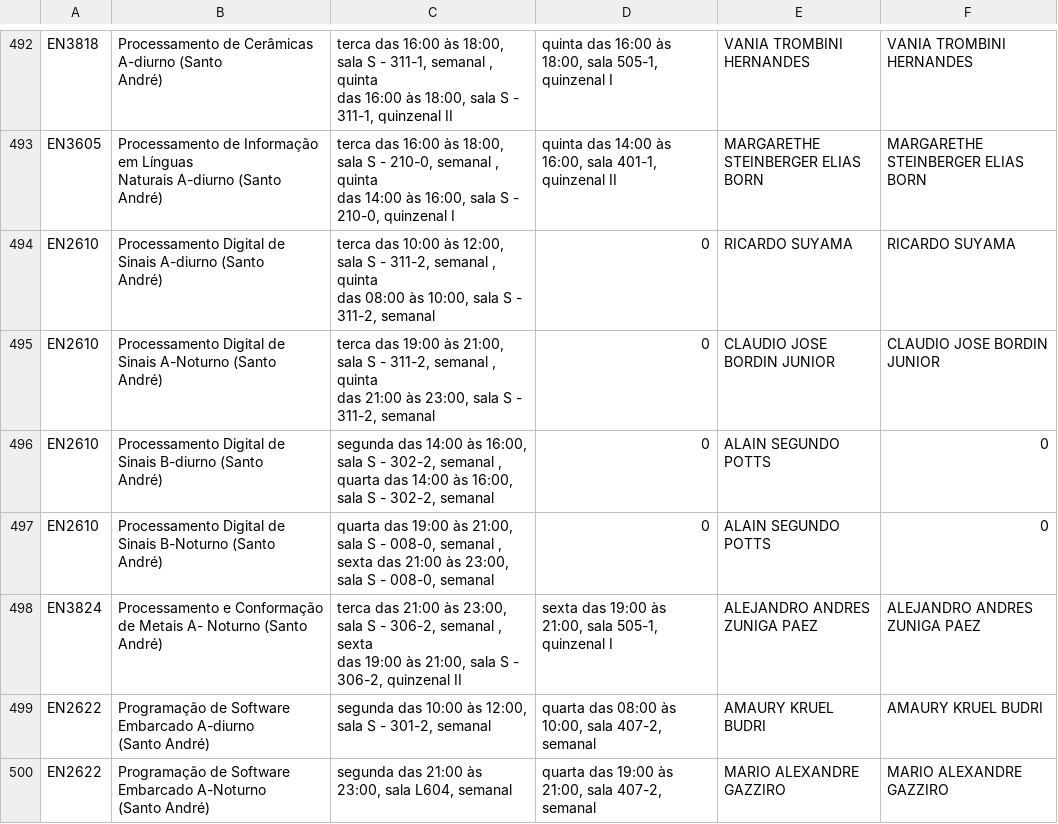
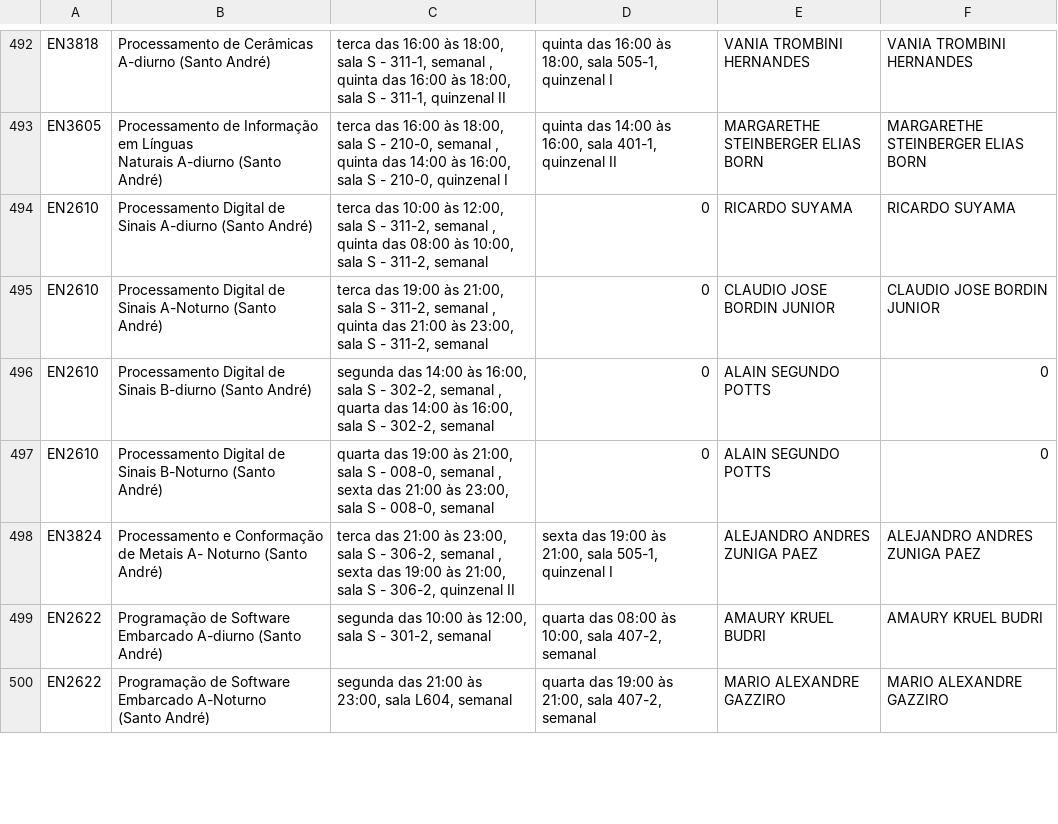
Before and after one commit to ufabc-me/calendario, a CSV file: original_data/2015.2/turmas_salas_docentes_sa_2015.2.csv, drawn as a sheet; only a part is shown, gaps mark what is left out; ↵ is a line break in a cell; the diff covers the shown part only; the diff names each change by its address in the sheet, - before the commit and + after, or states it on an @@ line.

```diff
--- a/original_data/2015.2/turmas_salas_docentes_sa_2015.2.csv
+++ b/original_data/2015.2/turmas_salas_docentes_sa_2015.2.csv
-B492: …(Santo ↵ André)
+B492: …(Santo André)
-C492: …quinzenal II
+C492: …quinzenal II
-C493: …quinzenal I
+C493: …quinzenal I
-B494: …(Santo ↵ André)
+B494: …(Santo André)
-C494: …311-2, semanal
+C494: …311-2, semanal
-B495: …(Santo ↵ André)
+B495: …(Santo André)
-C495: …311-2, semanal
+C495: …311-2, semanal
-B496: …(Santo ↵ André)
+B496: …(Santo André)
-B497: …(Santo ↵ André)
+B497: …(Santo André)
-C498: …quinzenal II
+C498: …quinzenal II
-B499: …(Santo André)
+B499: …(Santo André)
```
Also changed, not shown: 114 edited cells elsewhere in this file.
